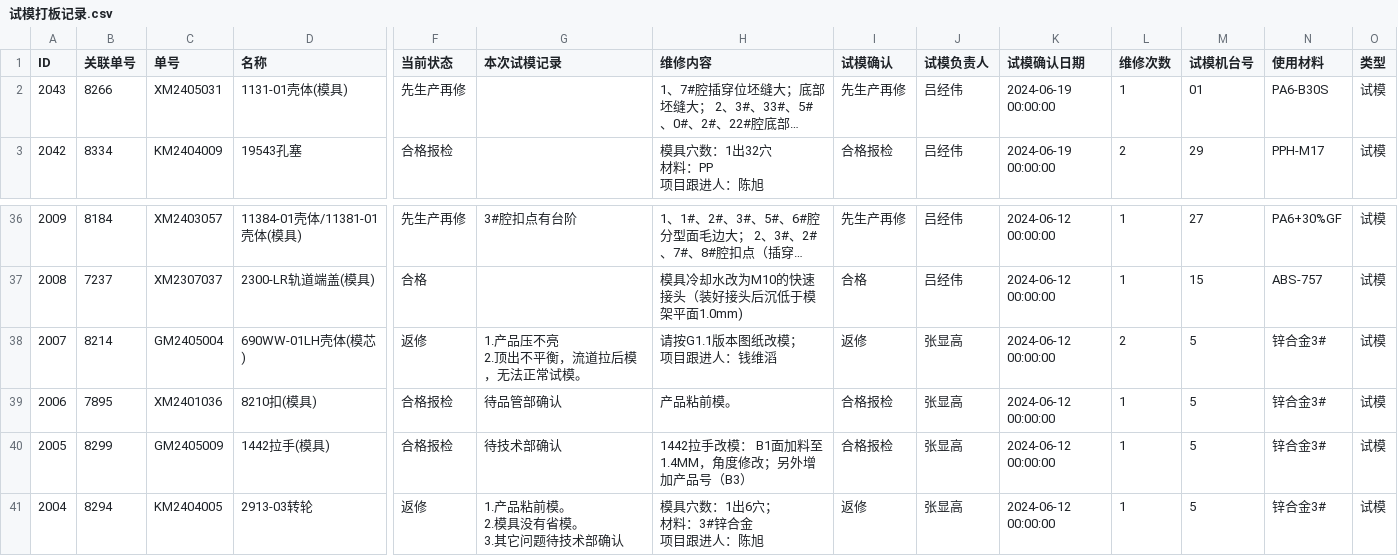
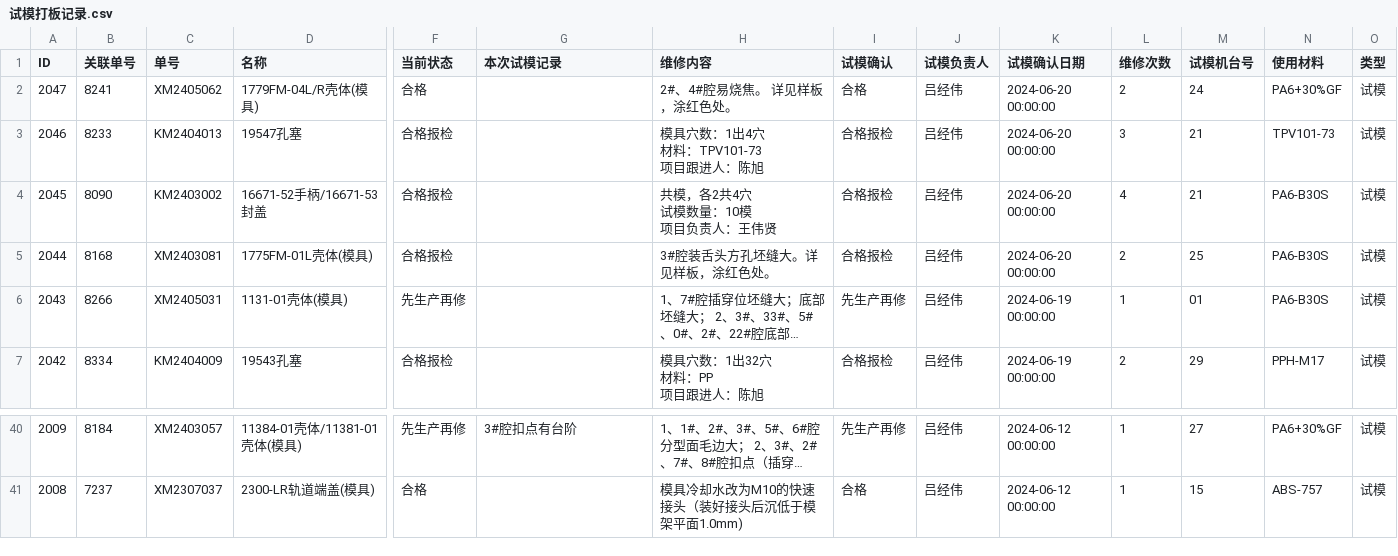
Before and after one commit to lits2024/vig, a CSV file: 试模打板记录.csv, drawn as a sheet; only a part is shown, gaps mark what is left out; long unchanged cells end in …; removed rows and columns are numbered as before the commit, all else as after; rows hold the shown columns only; ↵ is a line break in a cell; the diff names each change by its address in the sheet, - before the commit and + after, or states it on an @@ line.

Commit message:
Updating 试模打板记录.csv

```diff
--- a/试模打板记录.csv
+++ b/试模打板记录.csv
+row 2: 2047 | 8241 | XM2405062 | 1779FM-04L/R壳体(模具) | 合格 |  | 2#、4#腔易烧焦。 详见样板，涂红色处。 | 合格 | 吕经伟 | 2024-06-20 00:00:00 | 2 | 24 | PA6+30%GF | 试模
+row 3: 2046 | 8233 | KM2404013 | 19547孔塞 | 合格报检 |  | 模具穴数：1出4穴 ↵ 材料：TPV101-73 ↵ 项目跟进人：陈旭 | 合格报检 | 吕经伟 | 2024-06-20 00:00:00 | 3 | 21 | TPV101-73 | 试模
+row 4: 2045 | 8090 | KM2403002 | 16671-52手柄/16671-53封盖 | 合格报检 |  | 共模，各2共4穴 ↵ 试模数量：10模 ↵ 项目负责人：王伟贤 | 合格报检 | 吕经伟 | 2024-06-20 00:00:00 | 4 | 21 | PA6-B30S | 试模
+row 5: 2044 | 8168 | XM2403081 | 1775FM-01L壳体(模具) | 合格报检 |  | 3#腔装舌头方孔坯缝大。详见样板，涂红色处。 | 合格报检 | 吕经伟 | 2024-06-20 00:00:00 | 2 | 25 | PA6-B30S | 试模
-row 38: 2007 | 8214 | GM2405004 | 690WW-01LH壳体(模芯) | 返修 | 1.产品压不亮 ↵ 2.顶出不平衡，流道拉后模，无法正常试模。 | 请按G1.1版本图纸改模； ↵ 项目跟进人：钱维滔 | 返修 | 张显高 | 2024-06-12 00:00:00 | 2 | 5 | 锌合金3# | 试模
-row 39: 2006 | 7895 | XM2401036 | 8210扣(模具) | 合格报检 | 待品管部确认 | 产品粘前模。 | 合格报检 | 张显高 | 2024-06-12 00:00:00 | 1 | 5 | 锌合金3# | 试模
-row 40: 2005 | 8299 | GM2405009 | 1442拉手(模具) | 合格报检 | 待技术部确认 | 1442拉手改模： B1面加料至1.4MM，角度修改；另外增加产品号（B3） | 合格报检 | 张显高 | 2024-06-12 00:00:00 | 1 | 5 | 锌合金3# | 试模
-row 41: 2004 | 8294 | KM2404005 | 2913-03转轮 | 返修 | 1.产品粘前模。 ↵ 2.模具没有省模。 ↵ 3.其它问题待技术部确认 | 模具穴数：1出6穴； ↵ 材料：3#锌合金 ↵ 项目跟进人：陈旭 | 返修 | 张显高 | 2024-06-12 00:00:00 | 1 | 5 | 锌合金3# | 试模
```
